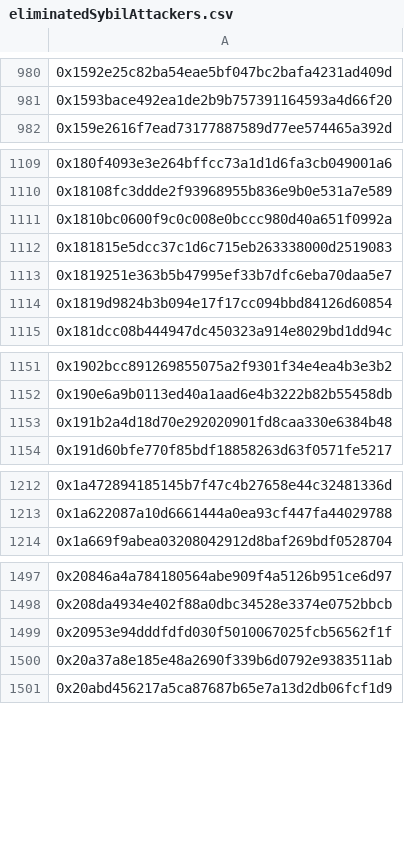
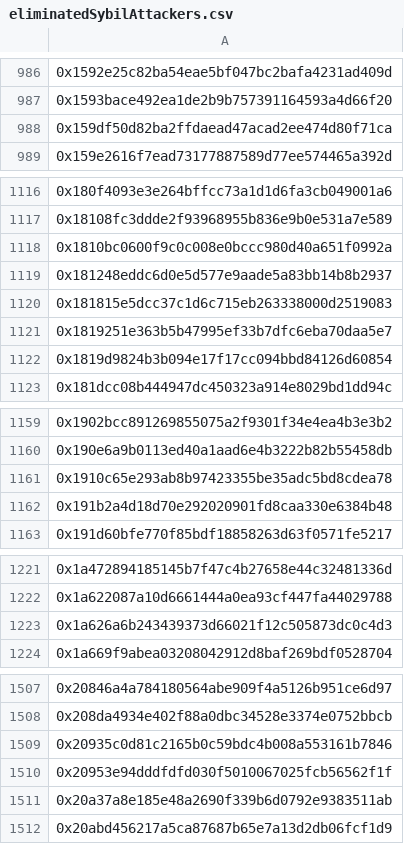
Before and after one commit to hop-protocol/hop-airdrop, a CSV file: src/data/eliminatedSybilAttackers.csv, drawn as a sheet; only a part is shown, gaps mark what is left out; the diff covers the shown part only; the diff names each change by its address in the sheet, - before the commit and + after, or states it on an @@ line.

```diff
--- a/src/data/eliminatedSybilAttackers.csv
+++ b/src/data/eliminatedSybilAttackers.csv
+row 988: 0x159df50d82ba2ffdaead47acad2ee474d80f71ca
+row 1119: 0x181248eddc6d0e5d577e9aade5a83bb14b8b2937
+row 1161: 0x1910c65e293ab8b97423355be35adc5bd8cdea78
+row 1223: 0x1a626a6b243439373d66021f12c505873dc0c4d3
+row 1509: 0x20935c0d81c2165b0c59bdc4b008a553161b7846
```
Also changed, not shown: 46 added rows elsewhere in this file, 4 other files.
